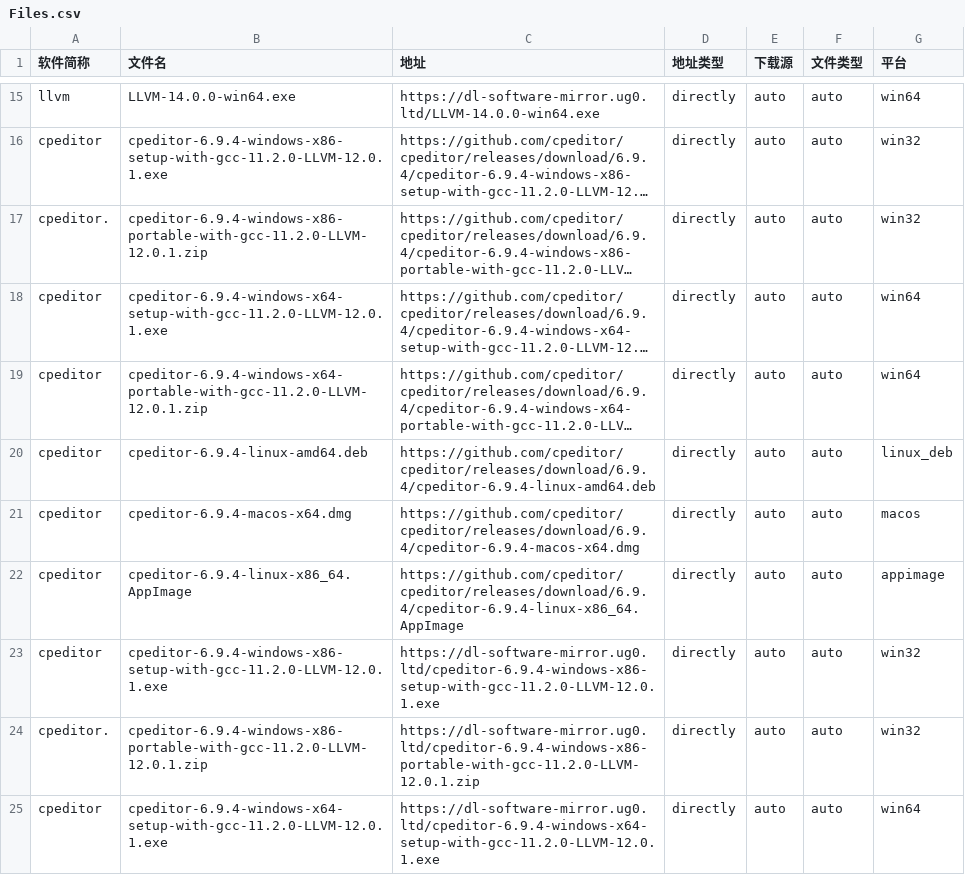
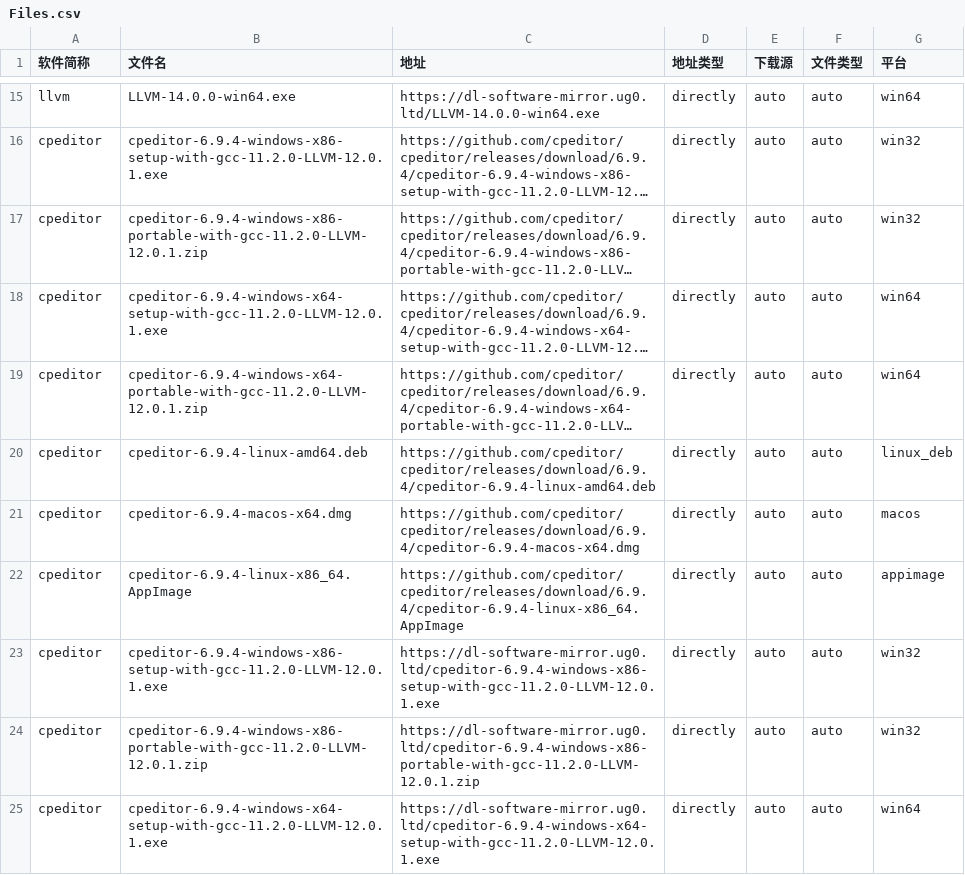
Before and after one commit to HadTeam/cdMir, a CSV file: src/data/origin/Files.csv, drawn as a sheet; only a part is shown, gaps mark what is left out; long unchanged cells end in …; the diff names each change by its address in the sheet, - before the commit and + after, or states it on an @@ line.

Commit message:
[Fix] Fix a wrong dot

```diff
--- a/src/data/origin/Files.csv
+++ b/src/data/origin/Files.csv
-A17 (软件简称): cpeditor.
+A17 (软件简称): cpeditor
-A24 (软件简称): cpeditor.
+A24 (软件简称): cpeditor
```
